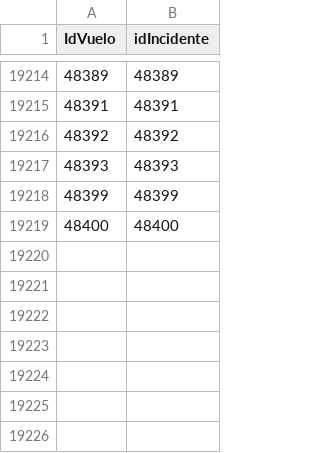
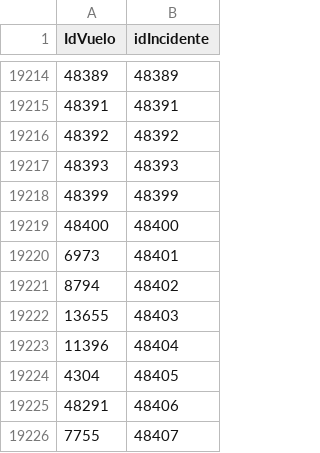
Before and after one commit to Practicass/Practica3_Vuelos, a CSV file: data/incidentes.csv, drawn as a sheet; only a part is shown, gaps mark what is left out.

Commit message:
incidentes con desvio doble

```diff
--- a/data/incidentes.csv
+++ b/data/incidentes.csv
@@ -19219 +19219,8 @@ IdVuelo;idIncidente;;;;;;;
 48400;48400;;;;;;;
+6973;48401;;;;;;;
+8794;48402;;;;;;;
+13655;48403;;;;;;;
+11396;48404;;;;;;;
+4304;48405;;;;;;;
+48291;48406;;;;;;;
+7755;48407;;;;;;;
```
